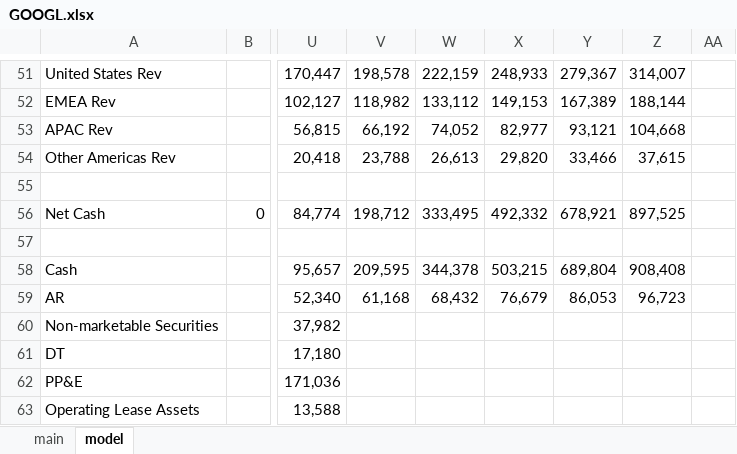
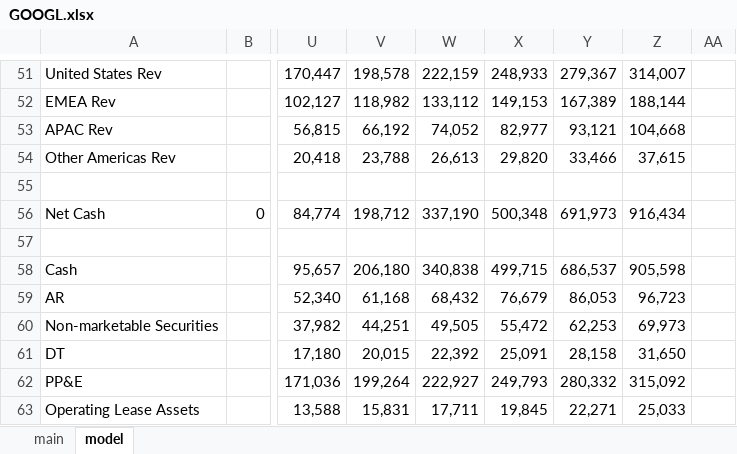
Before and after one commit to LiamRender/models, an Excel workbook: GOOGL.xlsx, sheet model, drawn as a sheet; only a part is shown, gaps mark what is left out; values as stored, in another font and other column widths than the file's, no borders; charts and pictures not drawn; the diff covers the shown part only; the diff names each change by its address in the sheet, - before the commit and + after, or states it on an @@ line.

```diff
--- a/GOOGL.xlsx (sheet model)
+++ b/GOOGL.xlsx (sheet model)
-W56: 333,495
+W56: 337,190
-X56: 492,332
+X56: 500,348
-Y56: 678,921
+Y56: 691,973
-Z56: 897,525
+Z56: 916,434
-V58: 209,595
+V58: 206,180
-W58: 344,378
+W58: 340,838
-X58: 503,215
+X58: 499,715
-Y58: 689,804
+Y58: 686,537
-Z58: 908,408
+Z58: 905,598
-V60: (empty)
+V60: 44,251
-W60: (empty)
+W60: 49,505
-X60: (empty)
+X60: 55,472
-Y60: (empty)
+Y60: 62,253
-Z60: (empty)
+Z60: 69,973
-V61: (empty)
+V61: 20,015
-W61: (empty)
+W61: 22,392
-X61: (empty)
+X61: 25,091
-Y61: (empty)
+Y61: 28,158
-Z61: (empty)
+Z61: 31,650
-V62: (empty)
+V62: 199,264
-W62: (empty)
+W62: 222,927
-X62: (empty)
+X62: 249,793
-Y62: (empty)
+Y62: 280,332
-Z62: (empty)
+Z62: 315,092
-V63: (empty)
+V63: 15,831
-W63: (empty)
+W63: 17,711
-X63: (empty)
+X63: 19,845
-Y63: (empty)
+Y63: 22,271
-Z63: (empty)
+Z63: 25,033
```
Also changed, not shown: 4 added rows, 4 removed rows, 173 edited cells and cell formats elsewhere in this sheet.
